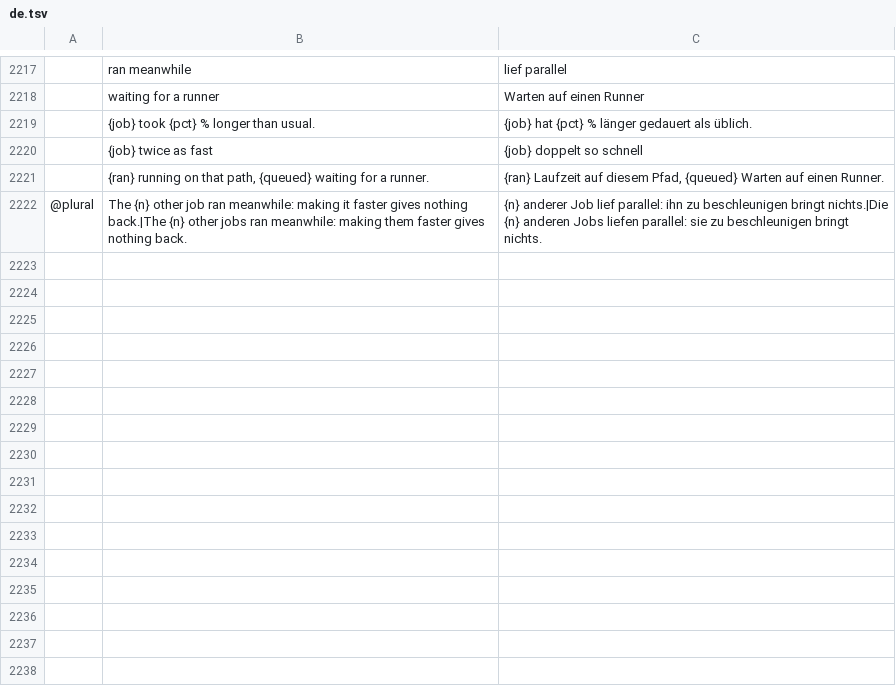
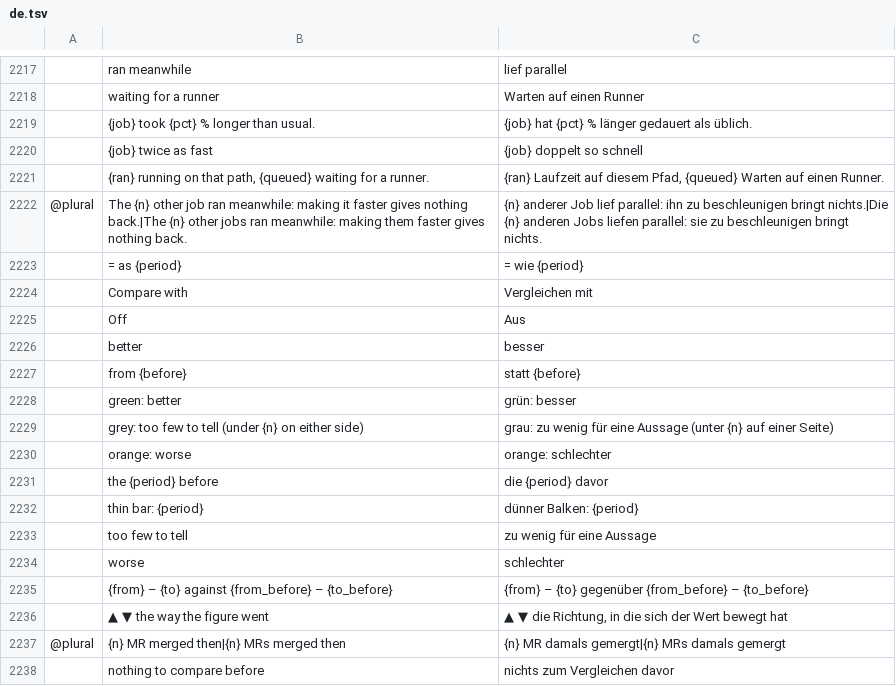
Before and after one commit to julien-langlois/gitlab-tracker, a TSV file: gitlab-tracker/i18n/de.tsv, drawn as a sheet; only a part is shown, gaps mark what is left out; the diff names each change by its address in the sheet, - before the commit and + after, or states it on an @@ line.

Commit message:
feat(gui): Delivery sets each figure against the period before, better in green, worse in orange, too few to tell in grey

```diff
--- a/gitlab-tracker/i18n/de.tsv
+++ b/gitlab-tracker/i18n/de.tsv
+row 2223:  | = as {period} | = wie {period}
+row 2224:  | Compare with | Vergleichen mit
+row 2225:  | Off | Aus
+row 2226:  | better | besser
+row 2227:  | from {before} | statt {before}
+row 2228:  | green: better | grün: besser
+row 2229:  | grey: too few to tell (under {n} on either side) | grau: zu wenig für eine Aussage (unter {n} auf einer Seite)
+row 2230:  | orange: worse | orange: schlechter
+row 2231:  | the {period} before | die {period} davor
+row 2232:  | thin bar: {period} | dünner Balken: {period}
+row 2233:  | too few to tell | zu wenig für eine Aussage
+row 2234:  | worse | schlechter
+row 2235:  | {from} – {to} against {from_before} – {to_before} | {from} – {to} gegenüber {from_before} – {to_before}
+row 2236:  | ▲ ▼ the way the figure went | ▲ ▼ die Richtung, in die sich der Wert bewegt hat
+row 2237: @plural | {n} MR merged then|{n} MRs merged then | {n} MR damals gemergt|{n} MRs damals gemergt
+row 2238:  | nothing to compare before | nichts zum Vergleichen davor
```
Also changed, not shown: gitlab-tracker/i18n/es.tsv, gitlab-tracker/i18n/fr.tsv, 6 other files.
